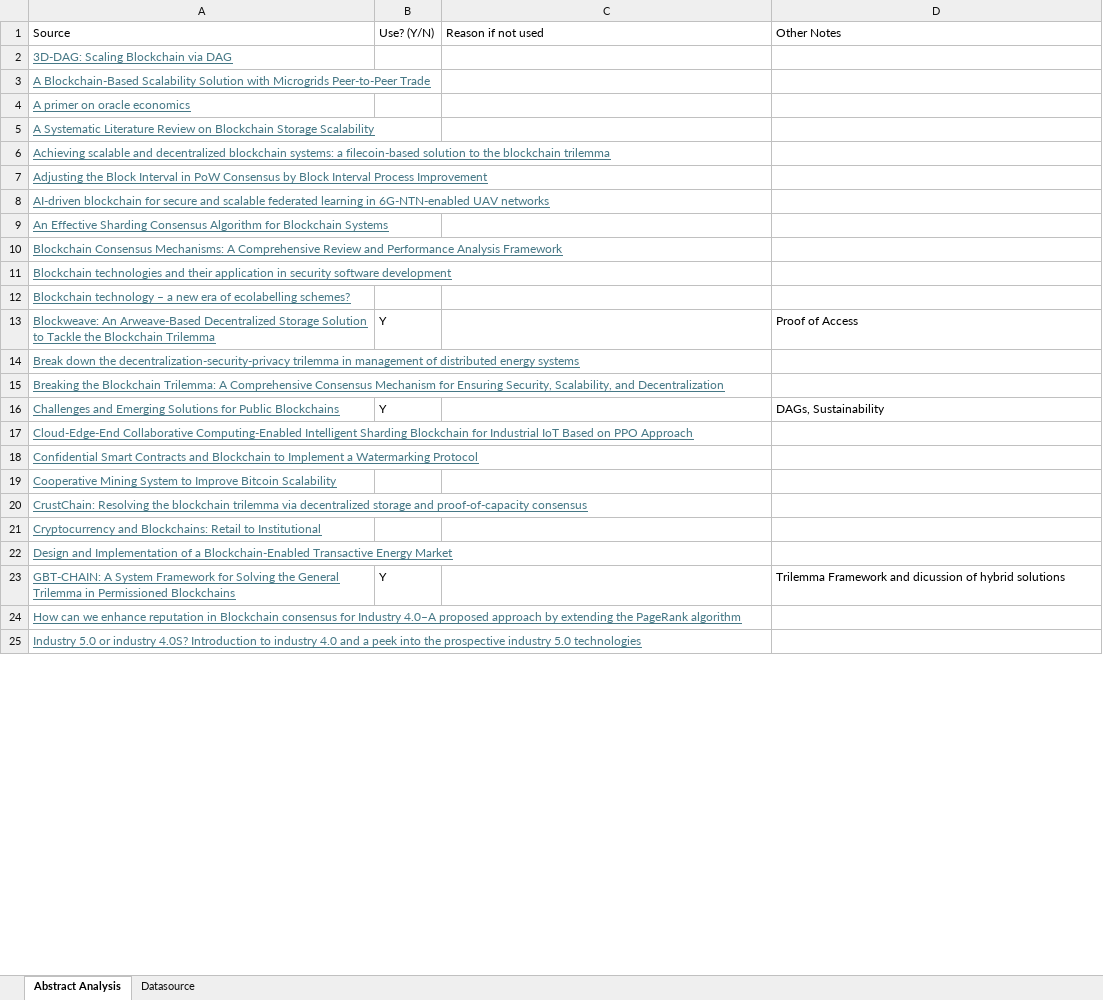
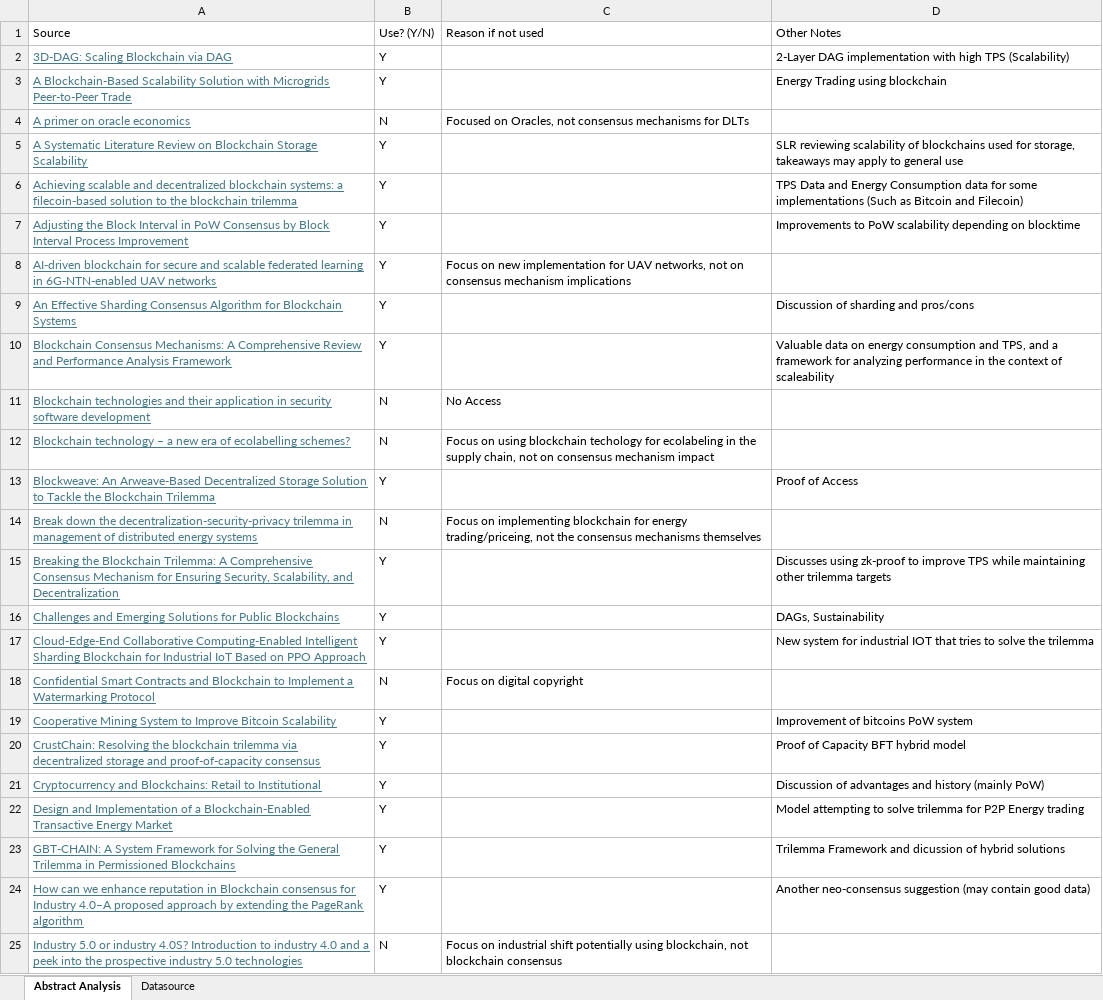
Before and after one commit to yawutheawu/FT324_SLR, an Excel workbook: ResearchEvaluation.xlsx, sheet Abstract Analysis, drawn as a sheet; only a part is shown; values as stored, in another font and other column widths than the file's, no borders; table styles not drawn; the diff covers the shown part only; the diff names each change by its address in the sheet, - before the commit and + after, or states it on an @@ line.

Commit message:
Minor gitignore change and almost complete reaseach evaluation if AWS didn't cook ieee

```diff
--- a/ResearchEvaluation.xlsx (sheet Abstract Analysis)
+++ b/ResearchEvaluation.xlsx (sheet Abstract Analysis)
-B2:B3: (empty)
+B2:B3: Y
-D2: (empty)
+D2: 2-Layer DAG implementation with high TPS (Scalability)
-D3: (empty)
+D3: Energy Trading using blockchain
-B4: (empty)
+B4: N
-C4: (empty)
+C4: Focused on Oracles, not consensus mechanisms for DLTs
-B5:B10: (empty)
+B5:B10: Y
-D5: (empty)
+D5: SLR reviewing scalability of blockchains used for storage, takeaways may apply to general use
-D6: (empty)
+D6: TPS Data and Energy Consumption data for some implementations (Such as Bitcoin and Filecoin)
-D7: (empty)
+D7: Improvements to PoW scalability depending on blocktime
-C8: (empty)
+C8: Focus on new implementation for UAV networks, not on consensus mechanism implications
-D9: (empty)
+D9: Discussion of sharding and pros/cons
-D10: (empty)
+D10: Valuable data on energy consumption and TPS, and a framework for analyzing performance in the context of scaleability
-B11:B12: (empty)
+B11:B12: N
-C11: (empty)
+C11: No Access
-C12: (empty)
+C12: Focus on using blockchain techology for ecolabeling in the supply chain, not on consensus mechanism impact
-B14: (empty)
+B14: N
-C14: (empty)
+C14: Focus on implementing blockchain for energy trading/priceing, not the consensus mechanisms themselves
-B15: (empty)
+B15: Y
-D15: (empty)
+D15: Discusses using zk-proof to improve TPS while maintaining other trilemma targets
-B17: (empty)
+B17: Y
-D17: (empty)
+D17: New system for industrial IOT that tries to solve the trilemma
-B18: (empty)
+B18: N
-C18: (empty)
+C18: Focus on digital copyright
-B19:B22: (empty)
+B19:B22: Y
-D19: (empty)
+D19: Improvement of bitcoins PoW system
-D20: (empty)
+D20: Proof of Capacity BFT hybrid model
-D21: (empty)
+D21: Discussion of advantages and history (mainly PoW)
-D22: (empty)
+D22: Model attempting to solve trilemma for P2P Energy trading
-B24: (empty)
+B24: Y
-D24: (empty)
+D24: Another neo-consensus suggestion (may contain good data)
-B25: (empty)
+B25: N
-C25: (empty)
+C25: Focus on industrial shift potentially using blockchain, not blockchain consensus
```
Also changed, not shown: 12 edited cells elsewhere in this sheet, 1 other file.
